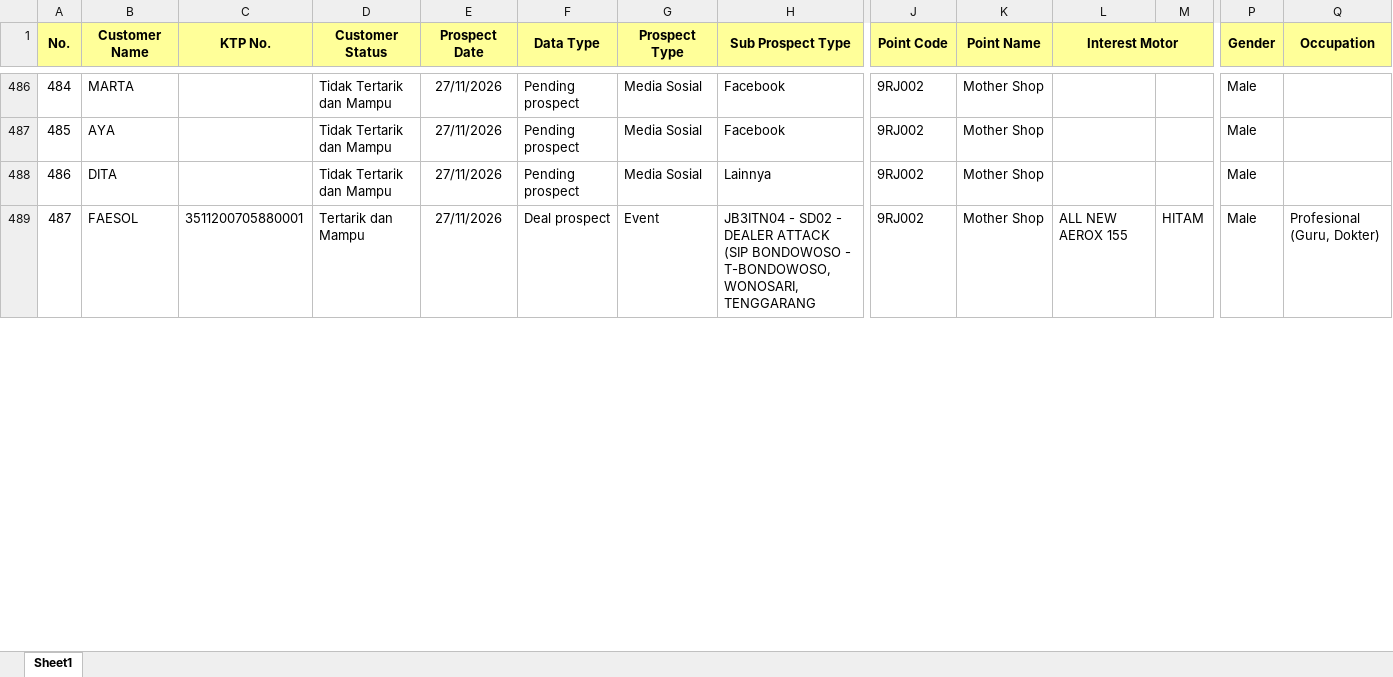
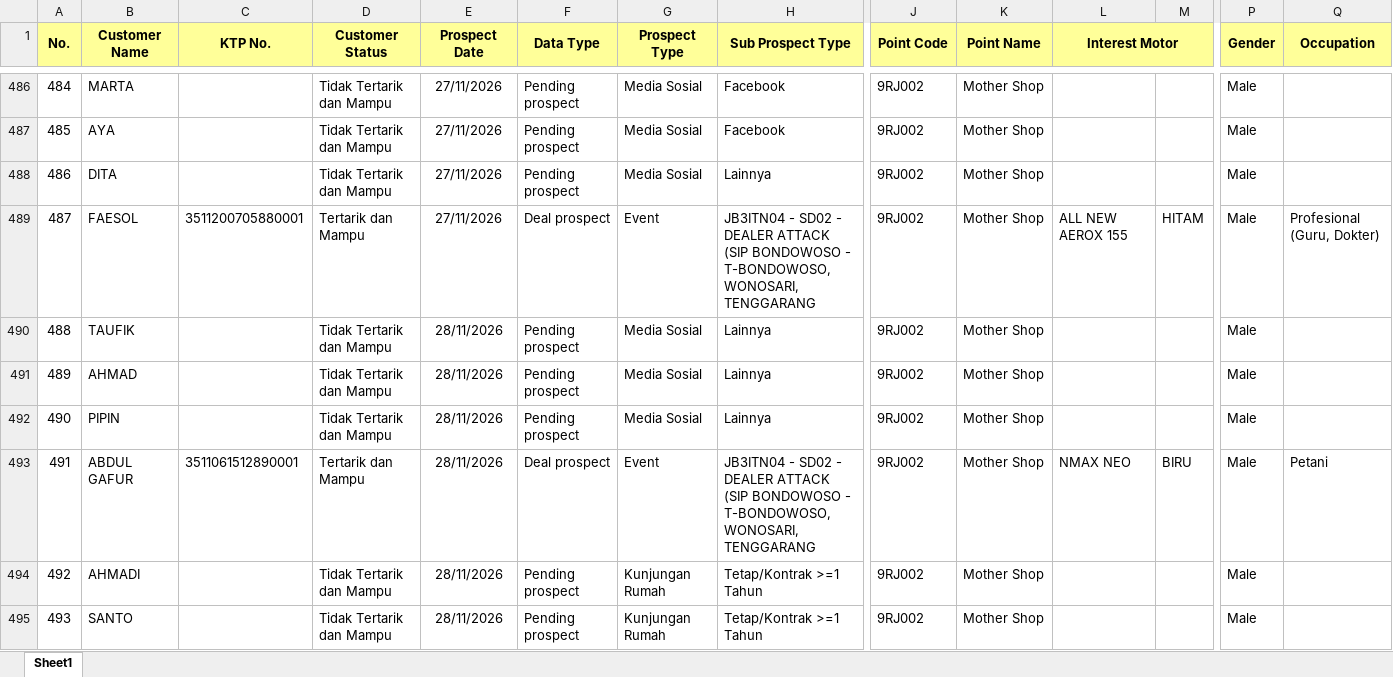
Before and after one commit to egi-jember/bushido-dashboard, an Excel workbook: bushido_raw/database_files/DB NANGKAAN.xlsx, sheet Sheet1, drawn as a sheet; only a part is shown, gaps mark what is left out; values as stored, in another font and other column widths than the file's, no borders; rows hold the shown columns only; the diff covers the shown part only; the diff names each change by its address in the sheet, - before the commit and + after, or states it on an @@ line.

Commit message:
upload database_files/DB NANGKAAN.xlsx

```diff
--- a/bushido_raw/database_files/DB NANGKAAN.xlsx (sheet Sheet1)
+++ b/bushido_raw/database_files/DB NANGKAAN.xlsx (sheet Sheet1)
+row 490: 488 | TAUFIK |  | Tidak Tertarik dan Mampu | 28/11/2026 | Pending prospect | Media Sosial | Lainnya | 9RJ002 | Mother Shop |  |  | Male
+row 491: 489 | AHMAD |  | Tidak Tertarik dan Mampu | 28/11/2026 | Pending prospect | Media Sosial | Lainnya | 9RJ002 | Mother Shop |  |  | Male
+row 492: 490 | PIPIN |  | Tidak Tertarik dan Mampu | 28/11/2026 | Pending prospect | Media Sosial | Lainnya | 9RJ002 | Mother Shop |  |  | Male
+row 493: 491 | ABDUL GAFUR | 3511061512890001 | Tertarik dan Mampu | 28/11/2026 | Deal prospect | Event | JB3ITN04 - SD02 - DEALER ATTACK (SIP BONDOWOSO - T-BONDOWOSO, WONOSARI, TENGGARANG | 9RJ002 | Mother Shop | NMAX NEO | BIRU | Male | Petani
+row 494: 492 | AHMADI |  | Tidak Tertarik dan Mampu | 28/11/2026 | Pending prospect | Kunjungan Rumah | Tetap/Kontrak >=1 Tahun | 9RJ002 | Mother Shop |  |  | Male
+row 495: 493 | SANTO |  | Tidak Tertarik dan Mampu | 28/11/2026 | Pending prospect | Kunjungan Rumah | Tetap/Kontrak >=1 Tahun | 9RJ002 | Mother Shop |  |  | Male
```
Also changed, not shown: 4 added rows and row numbers in column A elsewhere in this sheet.
